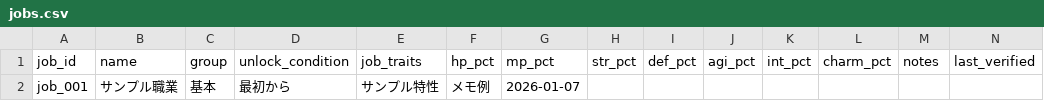
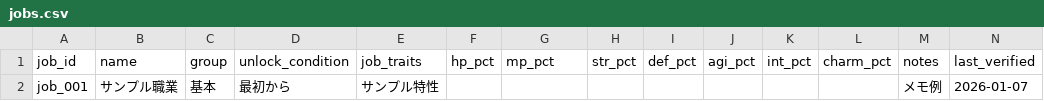
Before and after one commit to hitoshihirai07-hash/dq7_site, a CSV file: data/current/jobs.csv, drawn as a sheet.

```diff
--- a/data/current/jobs.csv
+++ b/data/current/jobs.csv
@@ -1,2 +1,2 @@
 job_id,name,group,unlock_condition,job_traits,hp_pct,mp_pct,str_pct,def_pct,agi_pct,int_pct,charm_pct,notes,last_verified
-job_001,サンプル職業,基本,最初から,サンプル特性,メモ例,2026-01-07,,,,,,,
+job_001,サンプル職業,基本,最初から,サンプル特性,,,,,,,,メモ例,2026-01-07
```
Also changed, not shown: data/current/bosses.csv, 8 other files.
